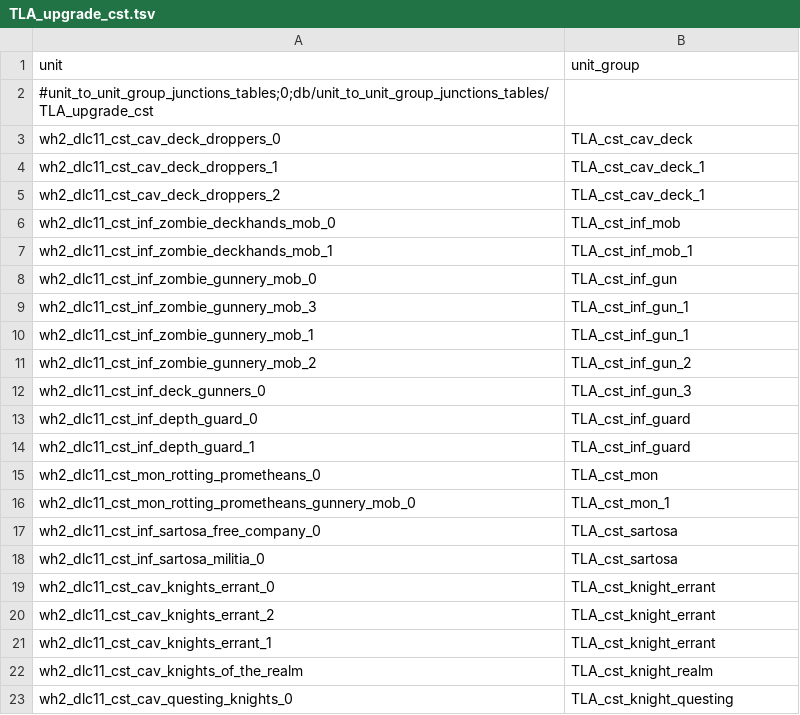
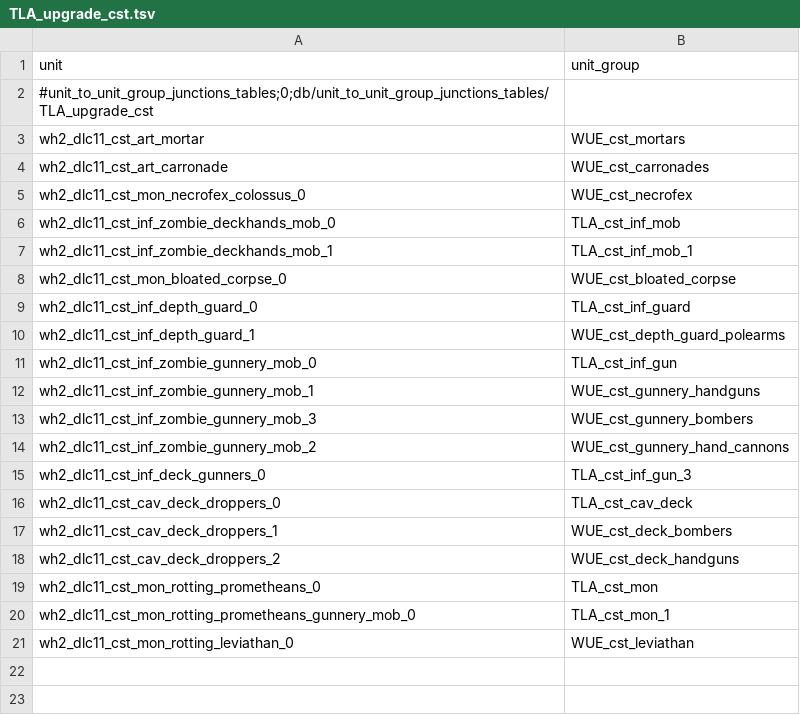
Before and after one commit to zverofaust/WarbandUpgradeExpanded, a TSV file: db/unit_to_unit_group_junctions_tables/TLA_upgrade_cst.tsv, drawn as a sheet.

Commit message:
Replace Vampire Coast unit_to_unit_group_junctions_tables with diagram-only layout

```diff
--- a/db/unit_to_unit_group_junctions_tables/TLA_upgrade_cst.tsv
+++ b/db/unit_to_unit_group_junctions_tables/TLA_upgrade_cst.tsv
@@ -2,22 +2,20 @@ unit	unit_group
 #unit_to_unit_group_junctions_tables;0;db/unit_to_unit_group_junctions_tables/TLA_upgrade_cst	
-wh2_dlc11_cst_cav_deck_droppers_0	TLA_cst_cav_deck
-wh2_dlc11_cst_cav_deck_droppers_1	TLA_cst_cav_deck_1
-wh2_dlc11_cst_cav_deck_droppers_2	TLA_cst_cav_deck_1
+wh2_dlc11_cst_art_mortar	WUE_cst_mortars
+wh2_dlc11_cst_art_carronade	WUE_cst_carronades
+wh2_dlc11_cst_mon_necrofex_colossus_0	WUE_cst_necrofex
 wh2_dlc11_cst_inf_zombie_deckhands_mob_0	TLA_cst_inf_mob
 wh2_dlc11_cst_inf_zombie_deckhands_mob_1	TLA_cst_inf_mob_1
+wh2_dlc11_cst_mon_bloated_corpse_0	WUE_cst_bloated_corpse
+wh2_dlc11_cst_inf_depth_guard_0	TLA_cst_inf_guard
+wh2_dlc11_cst_inf_depth_guard_1	WUE_cst_depth_guard_polearms
 wh2_dlc11_cst_inf_zombie_gunnery_mob_0	TLA_cst_inf_gun
-wh2_dlc11_cst_inf_zombie_gunnery_mob_3	TLA_cst_inf_gun_1
-wh2_dlc11_cst_inf_zombie_gunnery_mob_1	TLA_cst_inf_gun_1
-wh2_dlc11_cst_inf_zombie_gunnery_mob_2	TLA_cst_inf_gun_2
+wh2_dlc11_cst_inf_zombie_gunnery_mob_1	WUE_cst_gunnery_handguns
+wh2_dlc11_cst_inf_zombie_gunnery_mob_3	WUE_cst_gunnery_bombers
+wh2_dlc11_cst_inf_zombie_gunnery_mob_2	WUE_cst_gunnery_hand_cannons
 wh2_dlc11_cst_inf_deck_gunners_0	TLA_cst_inf_gun_3
-wh2_dlc11_cst_inf_depth_guard_0	TLA_cst_inf_guard
-wh2_dlc11_cst_inf_depth_guard_1	TLA_cst_inf_guard
+wh2_dlc11_cst_cav_deck_droppers_0	TLA_cst_cav_deck
+wh2_dlc11_cst_cav_deck_droppers_1	WUE_cst_deck_bombers
+wh2_dlc11_cst_cav_deck_droppers_2	WUE_cst_deck_handguns
 wh2_dlc11_cst_mon_rotting_prometheans_0	TLA_cst_mon
 wh2_dlc11_cst_mon_rotting_prometheans_gunnery_mob_0	TLA_cst_mon_1
-wh2_dlc11_cst_inf_sartosa_free_company_0	TLA_cst_sartosa
-wh2_dlc11_cst_inf_sartosa_militia_0	TLA_cst_sartosa
-wh2_dlc11_cst_cav_knights_errant_0	TLA_cst_knight_errant
-wh2_dlc11_cst_cav_knights_errant_2	TLA_cst_knight_errant
-wh2_dlc11_cst_cav_knights_errant_1	TLA_cst_knight_errant
-wh2_dlc11_cst_cav_knights_of_the_realm	TLA_cst_knight_realm
-wh2_dlc11_cst_cav_questing_knights_0	TLA_cst_knight_questing
+wh2_dlc11_cst_mon_rotting_leviathan_0	WUE_cst_leviathan
```
